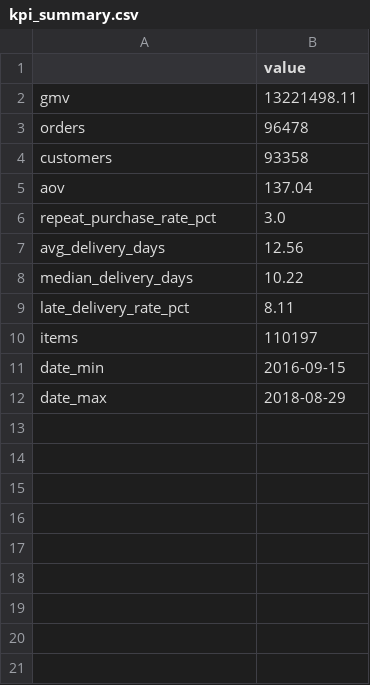
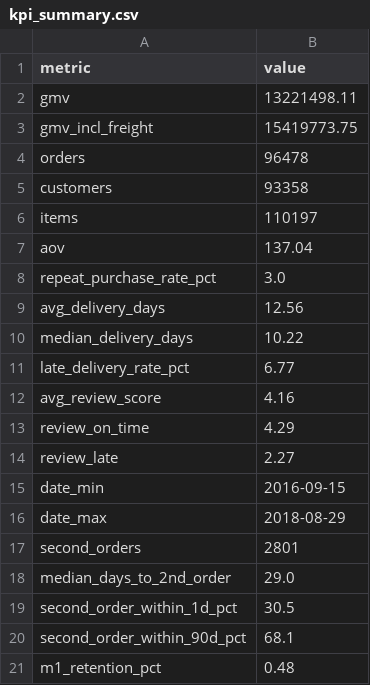
Before and after one commit to Grustnyykater/clienpovEV, a CSV file: outputs/kpi_summary.csv, drawn as a sheet.

```diff
--- a/outputs/kpi_summary.csv
+++ b/outputs/kpi_summary.csv
@@ -1,5 +1,7 @@
-,value
+metric,value
 gmv,13221498.11
+gmv_incl_freight,15419773.75
 orders,96478
 customers,93358
+items,110197
 aov,137.04
@@ -8,5 +10,12 @@ avg_delivery_days,12.56
 median_delivery_days,10.22
-late_delivery_rate_pct,8.11
-items,110197
+late_delivery_rate_pct,6.77
+avg_review_score,4.16
+review_on_time,4.29
+review_late,2.27
 date_min,2016-09-15
 date_max,2018-08-29
+second_orders,2801
+median_days_to_2nd_order,29.0
+second_order_within_1d_pct,30.5
+second_order_within_90d_pct,68.1
+m1_retention_pct,0.48
```
Also changed, not shown: outputs/category_sales.csv, outputs/cohort_retention_long.csv, 26 other files.
